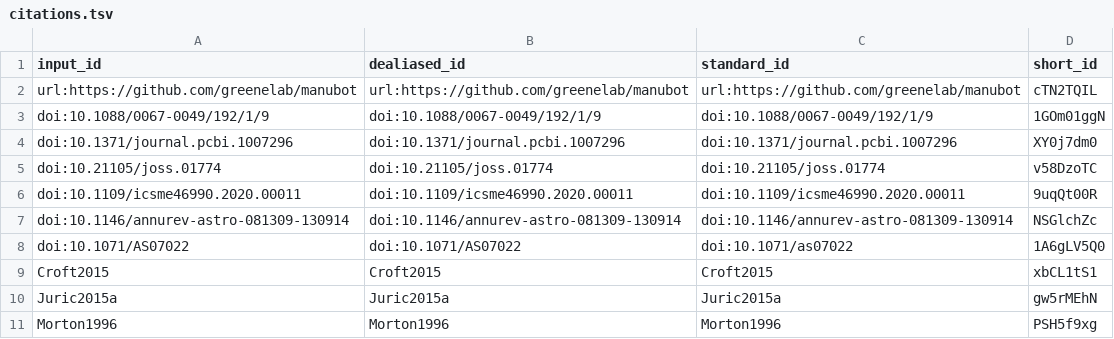
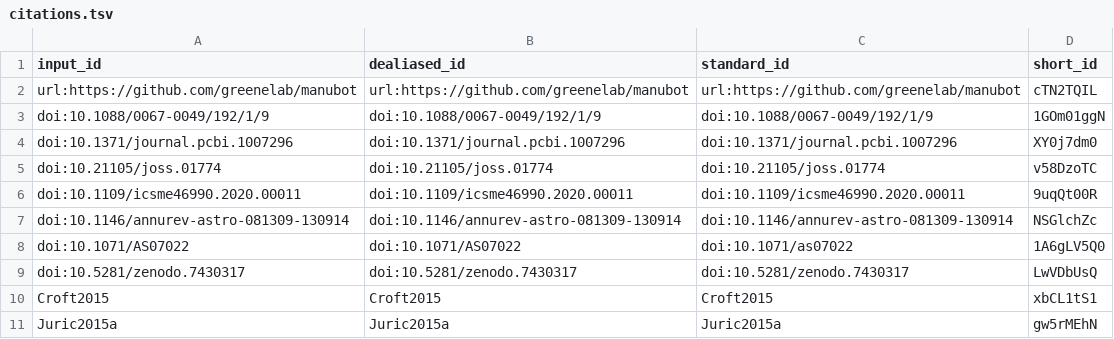
Before and after one commit to yt-project/yt-4.0-paper, a TSV file: citations.tsv, drawn as a sheet; only a part is shown; the shorter side is filled out with more unchanged rows.

```diff
--- a/citations.tsv
+++ b/citations.tsv
@@ -8,2 +8,3 @@ doi:10.1146/annurev-astro-081309-130914	doi:10.1146/annurev-astro-081309-130914
 doi:10.1071/AS07022	doi:10.1071/AS07022	doi:10.1071/as07022	1A6gLV5Q0
+doi:10.5281/zenodo.7430317	doi:10.5281/zenodo.7430317	doi:10.5281/zenodo.7430317	LwVDbUsQ
 Croft2015	Croft2015	Croft2015	xbCL1tS1
```
Also changed, not shown: 7 other files.
